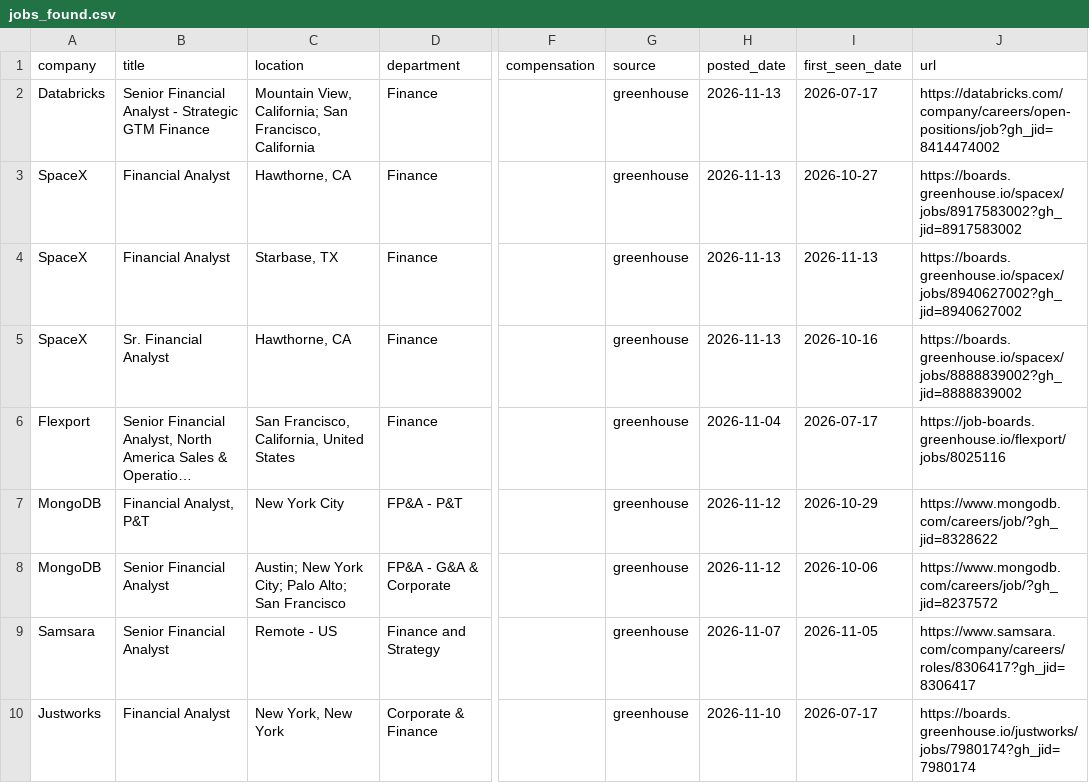
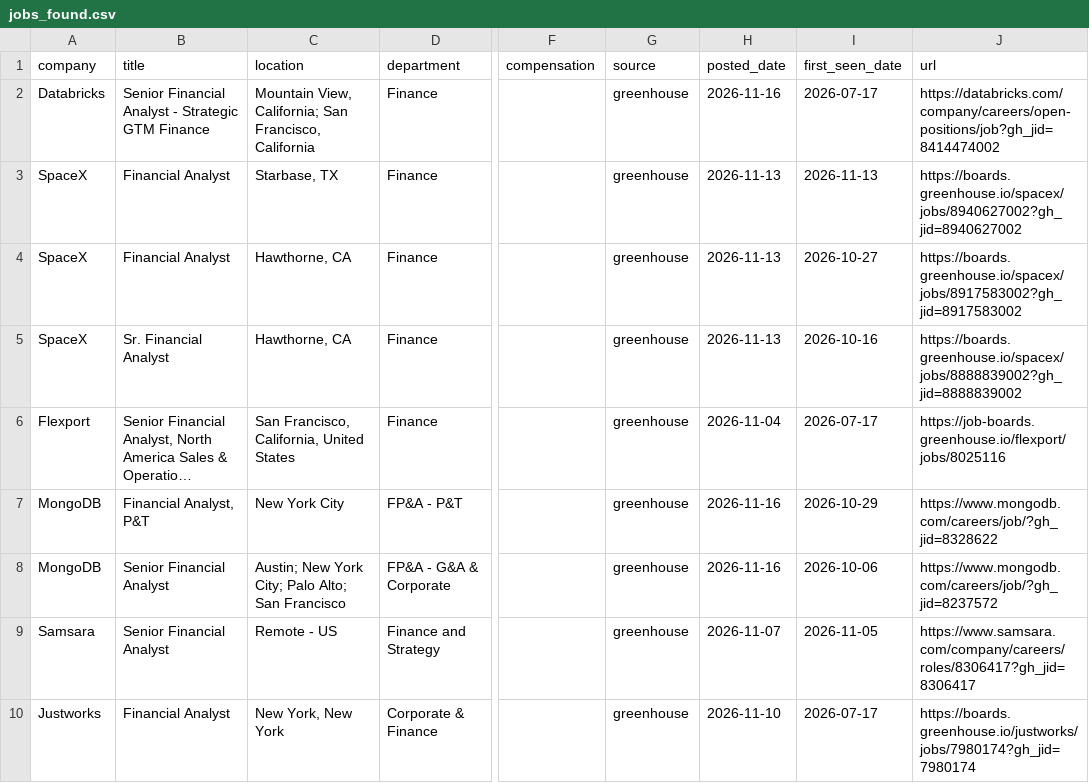
Before and after one commit to SandeepNalamaru/job-crawler, a CSV file: jobs_found.csv, drawn as a sheet; only a part is shown, gaps mark what is left out; long unchanged cells end in …; the diff names each change by its address in the sheet, - before the commit and + after, or states it on an @@ line.

```diff
--- a/jobs_found.csv
+++ b/jobs_found.csv
-H2 (posted_date): 2026-11-13
+H2 (posted_date): 2026-11-16
@@ row 4 moved to row 3: SpaceX @@
-H7:H8 (posted_date): 2026-11-12
+H7:H8 (posted_date): 2026-11-16
```
